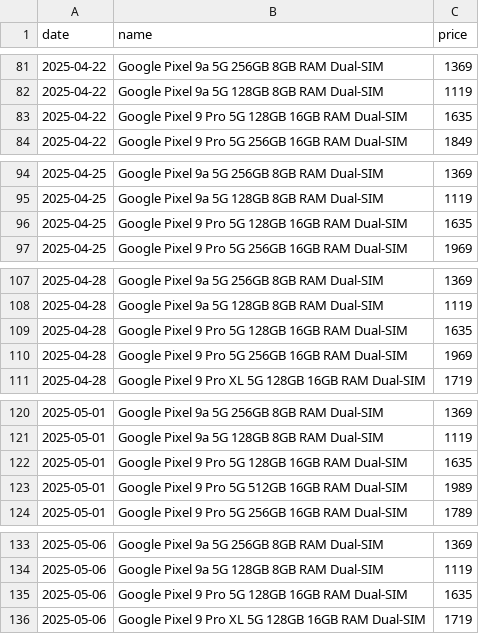
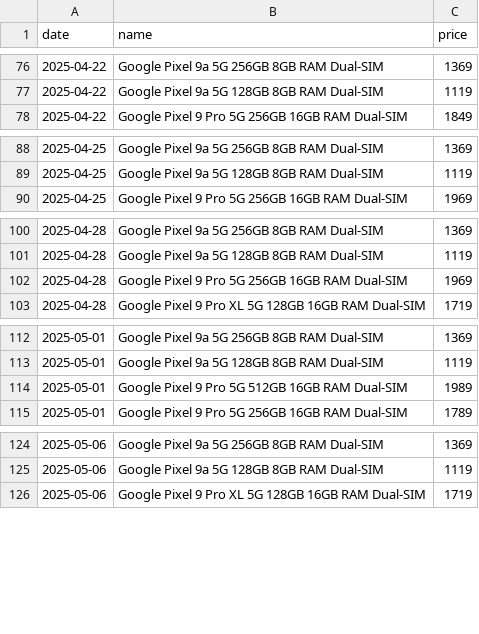
Before and after one commit to Yanislav-IV/pixel-prices, a CSV file: history.csv, drawn as a sheet; only a part is shown, gaps mark what is left out; the diff covers the shown part only.

```diff
--- a/history.csv
+++ b/history.csv
@@ -82,3 +77,2 @@ date,name,price
 2025-04-22,Google Pixel 9a 5G 128GB 8GB RAM Dual-SIM,1119
-2025-04-22,Google Pixel 9 Pro 5G 128GB 16GB RAM Dual-SIM,1635
 2025-04-22,Google Pixel 9 Pro 5G 256GB 16GB RAM Dual-SIM,1849
@@ -95,3 +89,2 @@ date,name,price
 2025-04-25,Google Pixel 9a 5G 128GB 8GB RAM Dual-SIM,1119
-2025-04-25,Google Pixel 9 Pro 5G 128GB 16GB RAM Dual-SIM,1635
 2025-04-25,Google Pixel 9 Pro 5G 256GB 16GB RAM Dual-SIM,1969
@@ -108,3 +101,2 @@ date,name,price
 2025-04-28,Google Pixel 9a 5G 128GB 8GB RAM Dual-SIM,1119
-2025-04-28,Google Pixel 9 Pro 5G 128GB 16GB RAM Dual-SIM,1635
 2025-04-28,Google Pixel 9 Pro 5G 256GB 16GB RAM Dual-SIM,1969
@@ -121,3 +113,2 @@ date,name,price
 2025-05-01,Google Pixel 9a 5G 128GB 8GB RAM Dual-SIM,1119
-2025-05-01,Google Pixel 9 Pro 5G 128GB 16GB RAM Dual-SIM,1635
 2025-05-01,Google Pixel 9 Pro 5G 512GB 16GB RAM Dual-SIM,1989
@@ -134,3 +125,2 @@ date,name,price
 2025-05-06,Google Pixel 9a 5G 128GB 8GB RAM Dual-SIM,1119
-2025-05-06,Google Pixel 9 Pro 5G 128GB 16GB RAM Dual-SIM,1635
 2025-05-06,Google Pixel 9 Pro XL 5G 128GB 16GB RAM Dual-SIM,1719
```
Also changed, not shown: 5 removed rows elsewhere in this file.
